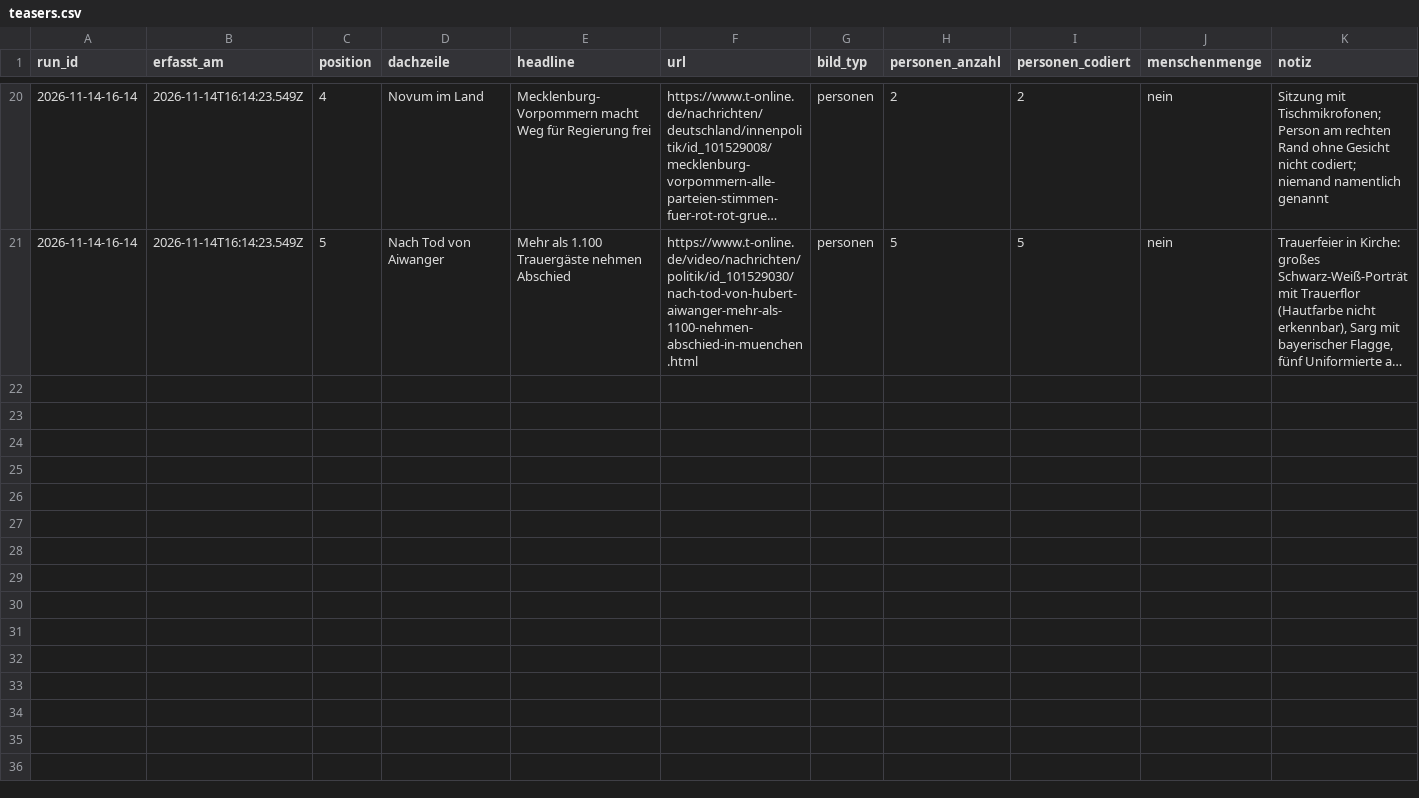
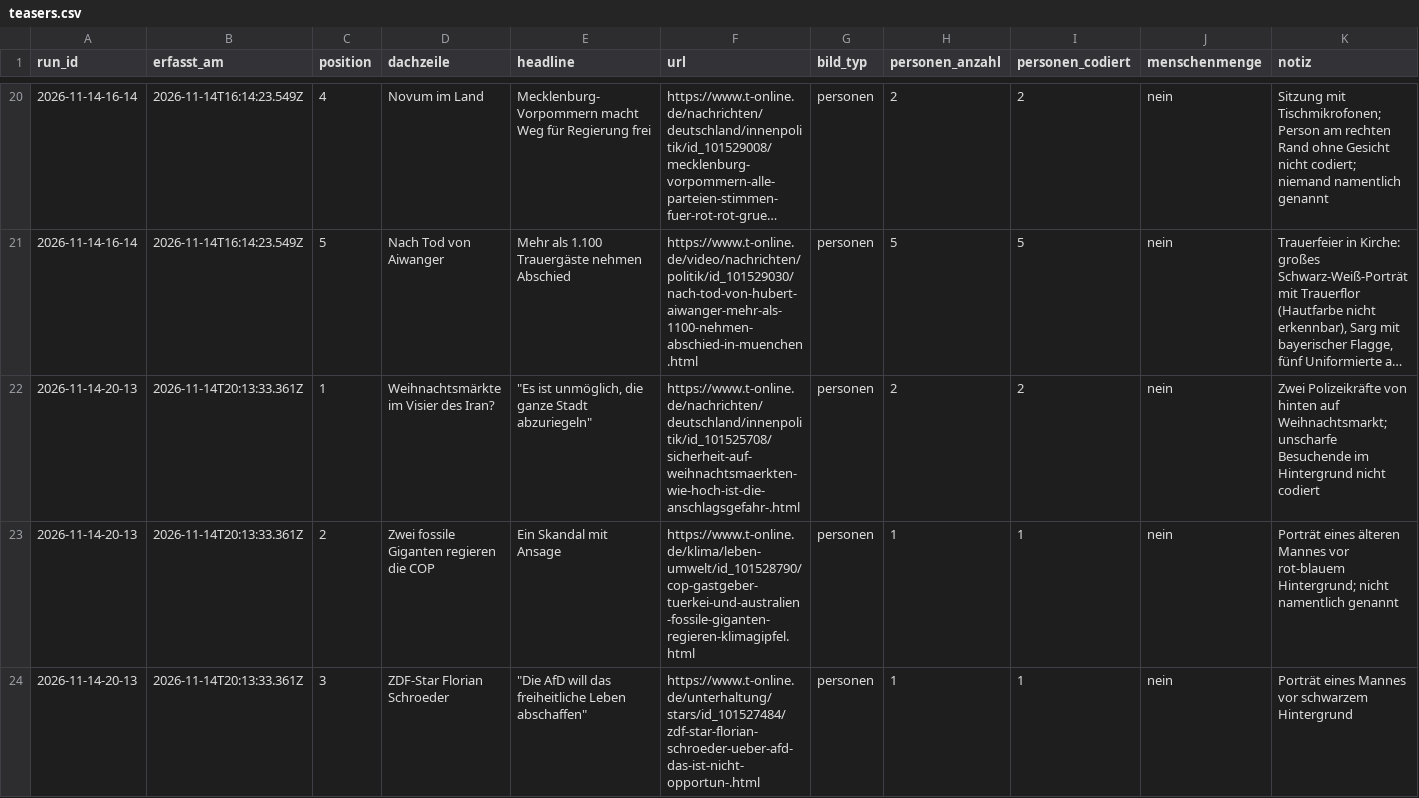
Before and after one commit to happkatharina71-bit/crmd, a CSV file: webde-monitor/data-tonline/teasers.csv, drawn as a sheet; only a part is shown, gaps mark what is left out; long unchanged cells end in …; the diff covers the shown part only; the diff names each change by its address in the sheet, - before the commit and + after, or states it on an @@ line.

```diff
--- a/webde-monitor/data-tonline/teasers.csv
+++ b/webde-monitor/data-tonline/teasers.csv
+row 22: 2026-11-14-20-13 | 2026-11-14T20:13:33.361Z | 1 | Weihnachtsmärkte im Visier des Iran? | "Es ist unmöglich, die ganze Stadt abzuriegeln" | https://www.t-online.de/nachrichten/deutschland/innenpolitik/id_101525708/sicherheit-auf-weihnachtsmaerkten-wie-hoch-ist-die-anschlagsgefahr-.html | personen | 2 | 2 | nein | Zwei Polizeikräfte von hinten auf Weihnachtsmarkt; unscharfe Besuchende im Hintergrund nicht codiert
+row 23: 2026-11-14-20-13 | 2026-11-14T20:13:33.361Z | 2 | Zwei fossile Giganten regieren die COP | Ein Skandal mit Ansage | https://www.t-online.de/klima/leben-umwelt/id_101528790/cop-gastgeber-tuerkei-und-australien-fossile-giganten-regieren-klimagipfel.html | personen | 1 | 1 | nein | Porträt eines älteren Mannes vor rot-blauem Hintergrund; nicht namentlich genannt
+row 24: 2026-11-14-20-13 | 2026-11-14T20:13:33.361Z | 3 | ZDF-Star Florian Schroeder | "Die AfD will das freiheitliche Leben abschaffen" | https://www.t-online.de/unterhaltung/stars/id_101527484/zdf-star-florian-schroeder-ueber-afd-das-ist-nicht-opportun-.html | personen | 1 | 1 | nein | Porträt eines Mannes vor schwarzem Hintergrund
```
Also changed, not shown: 2 added rows elsewhere in this file, webde-monitor/data-tonline/persons.csv, webde-monitor/data/persons.csv, 21 other files.
